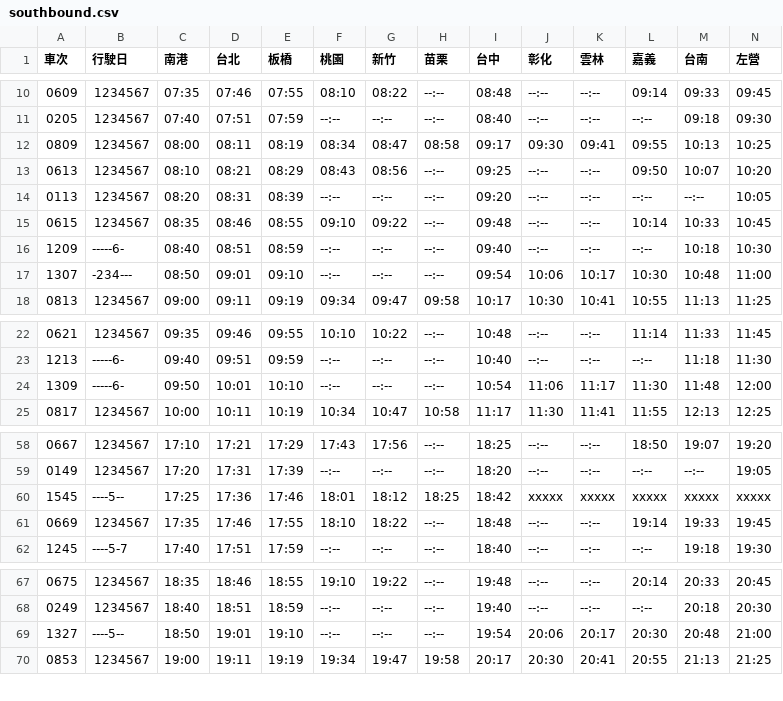
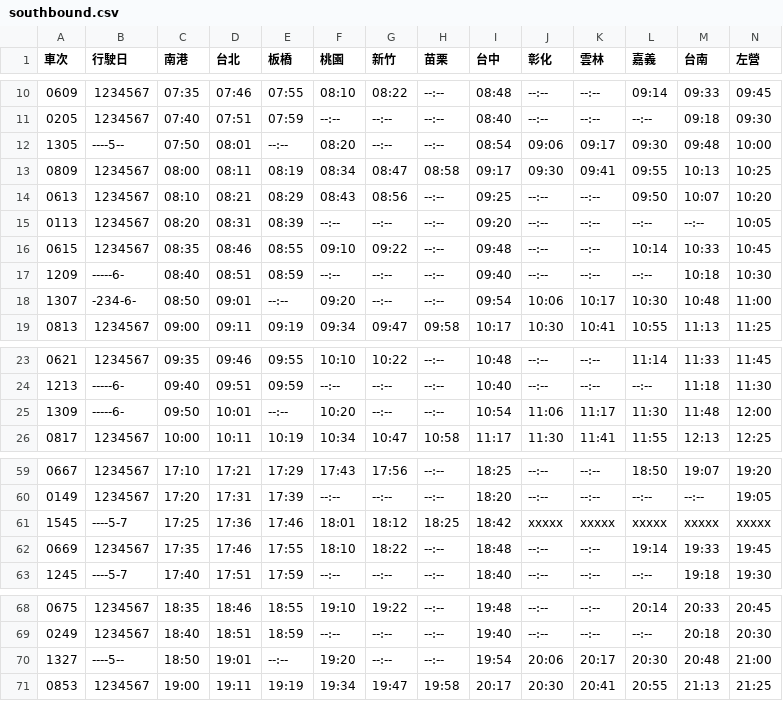
Before and after one commit to repeat/taiwan-high-speed-rail-timetable, a CSV file: southbound.csv, drawn as a sheet; only a part is shown, gaps mark what is left out.

```diff
--- a/southbound.csv
+++ b/southbound.csv
@@ -11,2 +11,3 @@
 0205,1234567,07:40,07:51,07:59,--:--,--:--,--:--,08:40,--:--,--:--,--:--,09:18,09:30
+1305,----5--,07:50,08:01,--:--,08:20,--:--,--:--,08:54,09:06,09:17,09:30,09:48,10:00
 0809,1234567,08:00,08:11,08:19,08:34,08:47,08:58,09:17,09:30,09:41,09:55,10:13,10:25
@@ -16,3 +17,3 @@
 1209,-----6-,08:40,08:51,08:59,--:--,--:--,--:--,09:40,--:--,--:--,--:--,10:18,10:30
-1307,-234---,08:50,09:01,09:10,--:--,--:--,--:--,09:54,10:06,10:17,10:30,10:48,11:00
+1307,-234-6-,08:50,09:01,--:--,09:20,--:--,--:--,09:54,10:06,10:17,10:30,10:48,11:00
 0813,1234567,09:00,09:11,09:19,09:34,09:47,09:58,10:17,10:30,10:41,10:55,11:13,11:25
@@ -23,3 +24,3 @@
 1213,-----6-,09:40,09:51,09:59,--:--,--:--,--:--,10:40,--:--,--:--,--:--,11:18,11:30
-1309,-----6-,09:50,10:01,10:10,--:--,--:--,--:--,10:54,11:06,11:17,11:30,11:48,12:00
+1309,-----6-,09:50,10:01,--:--,10:20,--:--,--:--,10:54,11:06,11:17,11:30,11:48,12:00
 0817,1234567,10:00,10:11,10:19,10:34,10:47,10:58,11:17,11:30,11:41,11:55,12:13,12:25
@@ -59,3 +60,3 @@
 0149,1234567,17:20,17:31,17:39,--:--,--:--,--:--,18:20,--:--,--:--,--:--,--:--,19:05
-1545,----5--,17:25,17:36,17:46,18:01,18:12,18:25,18:42,xxxxx,xxxxx,xxxxx,xxxxx,xxxxx
+1545,----5-7,17:25,17:36,17:46,18:01,18:12,18:25,18:42,xxxxx,xxxxx,xxxxx,xxxxx,xxxxx
 0669,1234567,17:35,17:46,17:55,18:10,18:22,--:--,18:48,--:--,--:--,19:14,19:33,19:45
@@ -68,3 +69,3 @@
 0249,1234567,18:40,18:51,18:59,--:--,--:--,--:--,19:40,--:--,--:--,--:--,20:18,20:30
-1327,----5--,18:50,19:01,19:10,--:--,--:--,--:--,19:54,20:06,20:17,20:30,20:48,21:00
+1327,----5--,18:50,19:01,--:--,19:20,--:--,--:--,19:54,20:06,20:17,20:30,20:48,21:00
 0853,1234567,19:00,19:11,19:19,19:34,19:47,19:58,20:17,20:30,20:41,20:55,21:13,21:25
```
Also changed, not shown: northbound.csv, timetable.csv.
